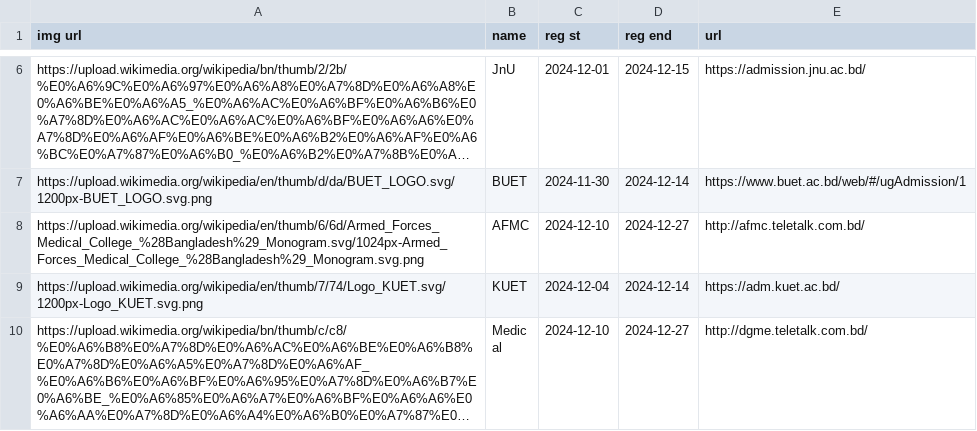
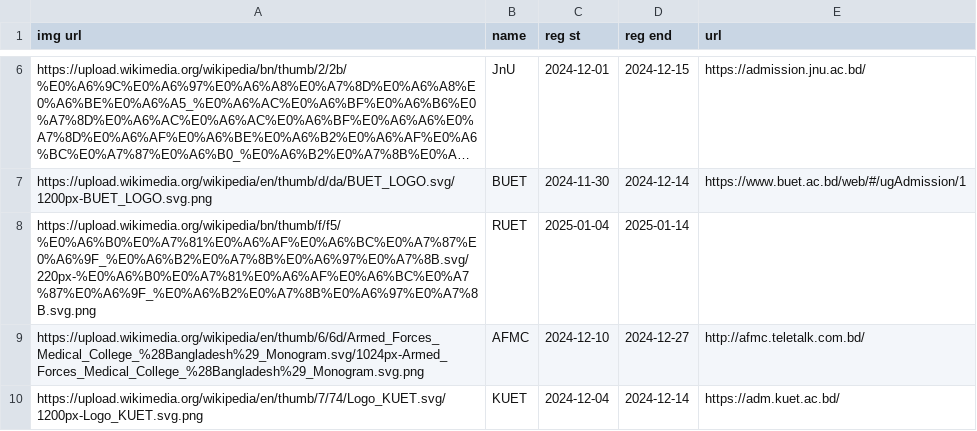
Before and after one commit to rahman-ziad/appdata, a CSV file: reg.csv, drawn as a sheet; only a part is shown, gaps mark what is left out; the shorter side is filled out with more unchanged rows; long unchanged cells end in …; the diff names each change by its address in the sheet, - before the commit and + after, or states it on an @@ line.

Commit message:
Update reg.csv

```diff
--- a/reg.csv
+++ b/reg.csv
+row 8: https://upload.wikimedia.org/wikipedia/bn/thumb/f/f5/%E0%A6%B0%E0%A7%81%E0%A6%AF%E0%A6%BC%E0%A7%87%E0%A6%9F_%E0%A6%B2%E0%A7%8B%E0%A6%97%E0%A7%8B.svg/220px-%E0%A6%B0%E0%A7%81%E0%A6%AF%E0%A6%BC%E0%A7%87%E0%A6%9F_%E0%A6%B2%E0%A7%8B%E0%A6%97%E0%A7%8B.svg.png | RUET | 2025-01-04 | 2025-01-14
```
